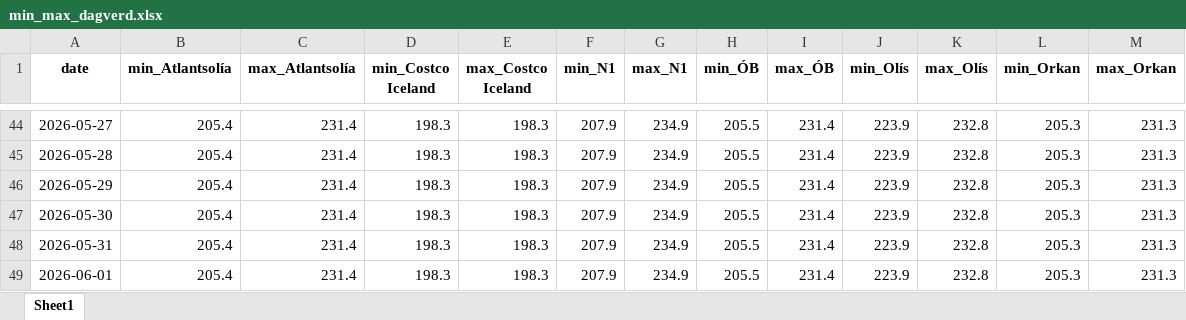
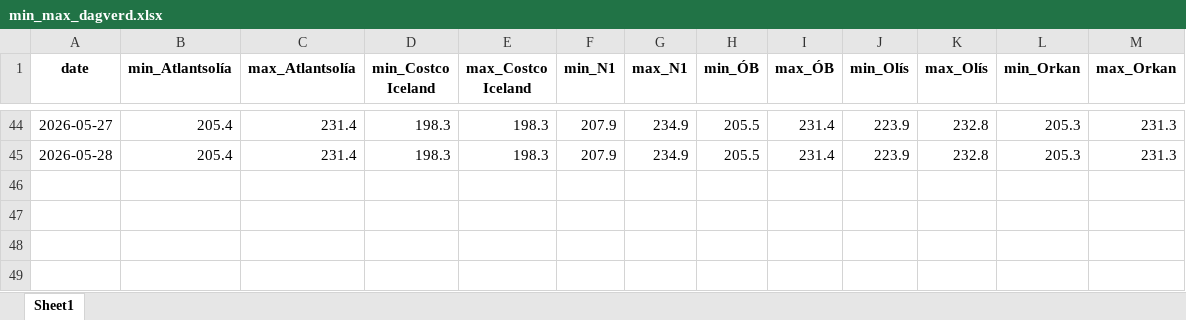
Before and after one commit to asi-hag/gasverkefni, an Excel workbook: min_max_dagverd.xlsx, sheet Sheet1, drawn as a sheet; only a part is shown, gaps mark what is left out; values as stored, in another font and other column widths than the file's, no borders; the diff names each change by its address in the sheet, - before the commit and + after, or states it on an @@ line.

```diff
--- a/min_max_dagverd.xlsx (sheet Sheet1)
+++ b/min_max_dagverd.xlsx (sheet Sheet1)
-row 46: 2026-05-29 | 205.4 | 231.4 | 198.3 | 198.3 | 207.9 | 234.9 | 205.5 | 231.4 | 223.9 | 232.8 | 205.3 | 231.3
-row 47: 2026-05-30 | 205.4 | 231.4 | 198.3 | 198.3 | 207.9 | 234.9 | 205.5 | 231.4 | 223.9 | 232.8 | 205.3 | 231.3
-row 48: 2026-05-31 | 205.4 | 231.4 | 198.3 | 198.3 | 207.9 | 234.9 | 205.5 | 231.4 | 223.9 | 232.8 | 205.3 | 231.3
-row 49: 2026-06-01 | 205.4 | 231.4 | 198.3 | 198.3 | 207.9 | 234.9 | 205.5 | 231.4 | 223.9 | 232.8 | 205.3 | 231.3
```
Also changed, not shown: vikur_fra_2017.xlsx.
